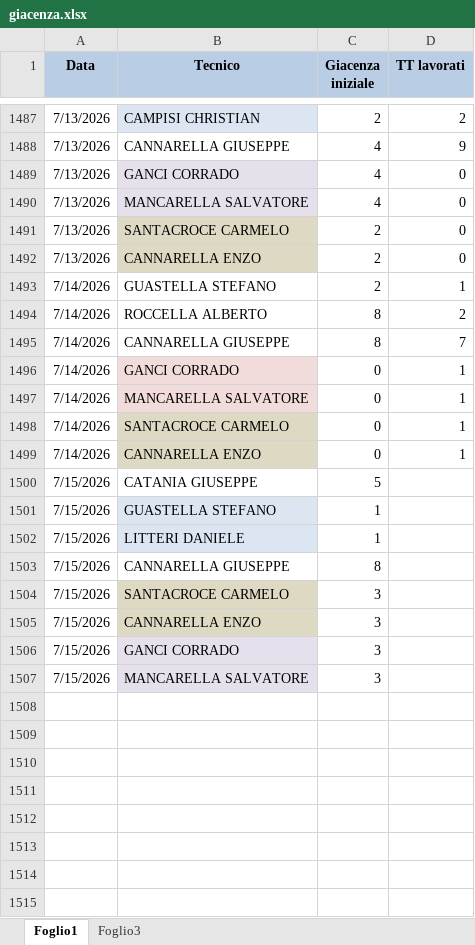
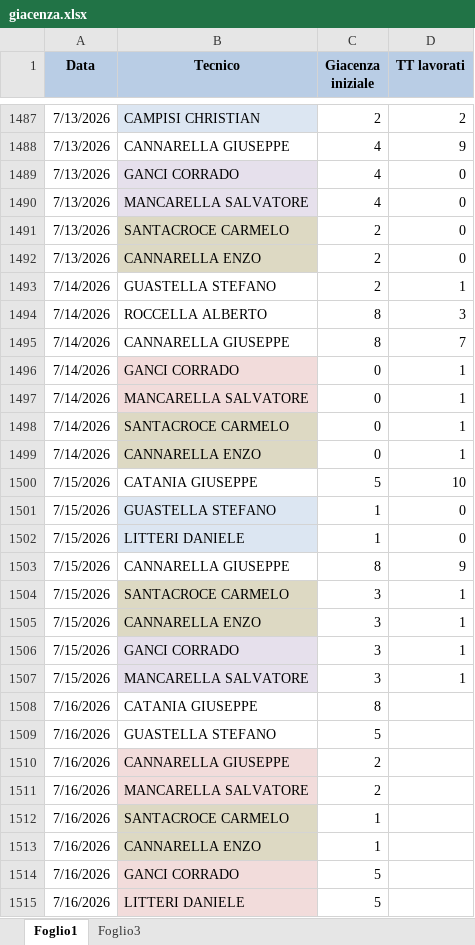
Before and after one commit to lbianco11197/Avanzamento-Impulsiva-v2, an Excel workbook: giacenza.xlsx, sheet Foglio1, drawn as a sheet; only a part is shown, gaps mark what is left out; values as stored, in another font and other column widths than the file's, no borders; the diff names each change by its address in the sheet, - before the commit and + after, or states it on an @@ line.

Commit message:
Aggiornato giacenza.xlsx da lbianco via Streamlit

```diff
--- a/giacenza.xlsx (sheet Foglio1)
+++ b/giacenza.xlsx (sheet Foglio1)
-D1494 (TT lavorati): 2
+D1494 (TT lavorati): 3
-D1500 (TT lavorati): (empty)
+D1500 (TT lavorati): 10
-D1501:D1502 (TT lavorati): (empty)
+D1501:D1502 (TT lavorati): 0
-D1503 (TT lavorati): (empty)
+D1503 (TT lavorati): 9
-D1504:D1507 (TT lavorati): (empty)
+D1504:D1507 (TT lavorati): 1
+row 1508: 7/16/2026 | CATANIA GIUSEPPE | 8
+row 1509: 7/16/2026 | GUASTELLA STEFANO | 5
+row 1510: 7/16/2026 | CANNARELLA GIUSEPPE | 2
+row 1511: 7/16/2026 | MANCARELLA SALVATORE | 2
+row 1512: 7/16/2026 | SANTACROCE CARMELO | 1
+row 1513: 7/16/2026 | CANNARELLA ENZO | 1
+row 1514: 7/16/2026 | GANCI CORRADO | 5
+row 1515: 7/16/2026 | LITTERI DANIELE | 5
```
